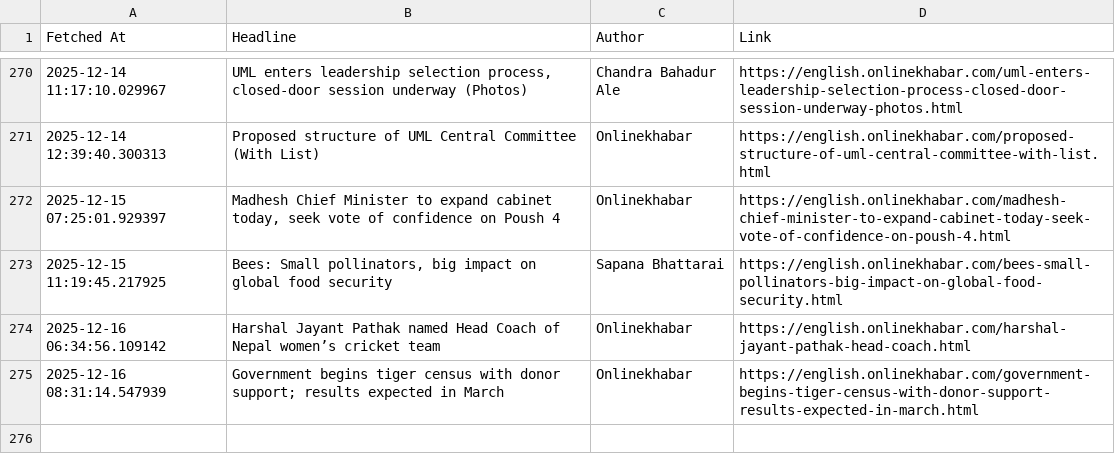
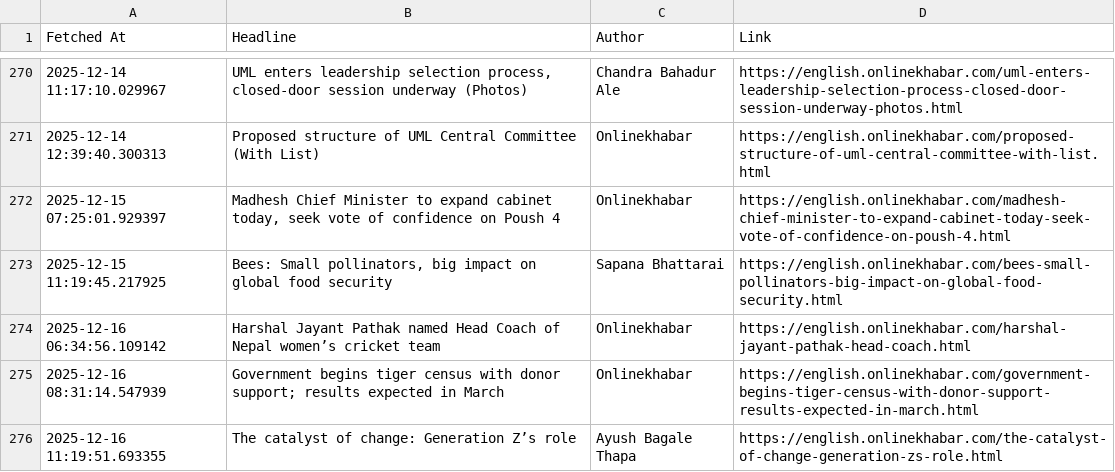
Before and after one commit to SanjayBista1010/WebScrapingSeleniumProject, a CSV file: data/headlines.csv, drawn as a sheet; only a part is shown, gaps mark what is left out; the diff names each change by its address in the sheet, - before the commit and + after, or states it on an @@ line.

Commit message:
Update headlines [skip ci]

```diff
--- a/data/headlines.csv
+++ b/data/headlines.csv
+row 276: 2025-12-16 11:19:51.693355 | The catalyst of change: Generation Z’s role | Ayush Bagale Thapa | https://english.onlinekhabar.com/the-catalyst-of-change-generation-zs-role.html
```
